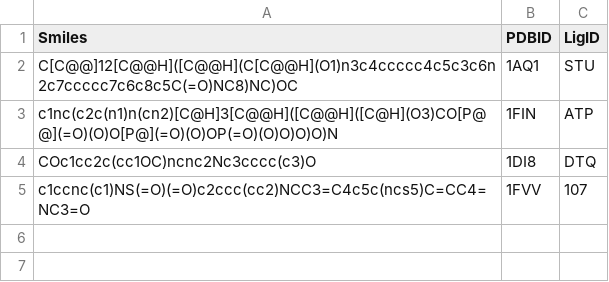
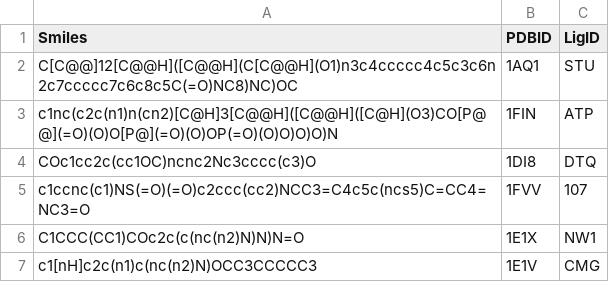
Before and after one commit to uibcdf/OpenPharmacophore-Tools, a CSV file: notebooks/ligand_based/cdk2/ligands.csv, drawn as a sheet; the diff names each change by its address in the sheet, - before the commit and + after, or states it on an @@ line.

Commit message:
Notebooks for ligand-based pharmacophore extraction of different receptors

```diff
--- a/notebooks/ligand_based/cdk2/ligands.csv
+++ b/notebooks/ligand_based/cdk2/ligands.csv
+row 6: C1CCC(CC1)COc2c(c(nc(n2)N)N)N=O | 1E1X | NW1
+row 7: c1[nH]c2c(n1)c(nc(n2)N)OCC3CCCCC3 | 1E1V | CMG
```
Also changed, not shown: 10 other files.
